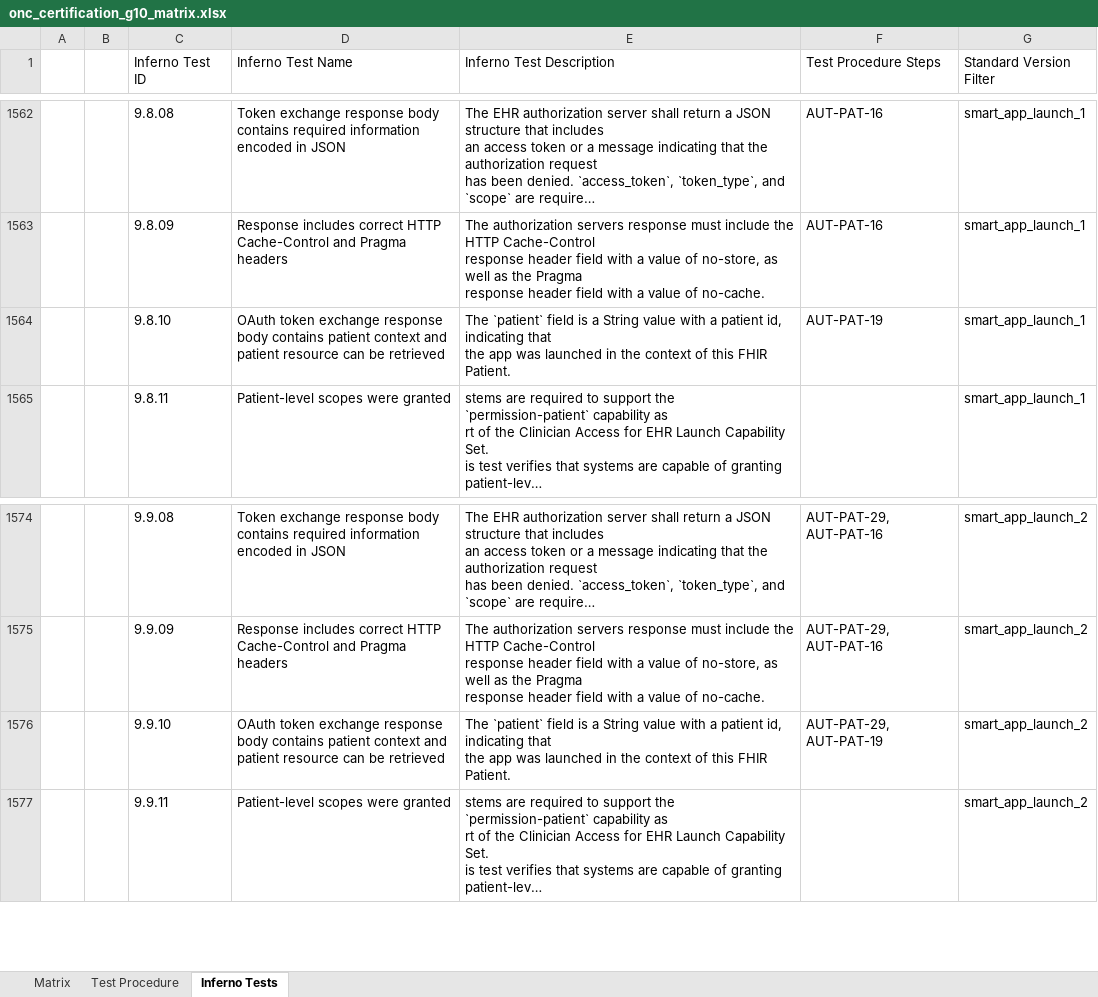
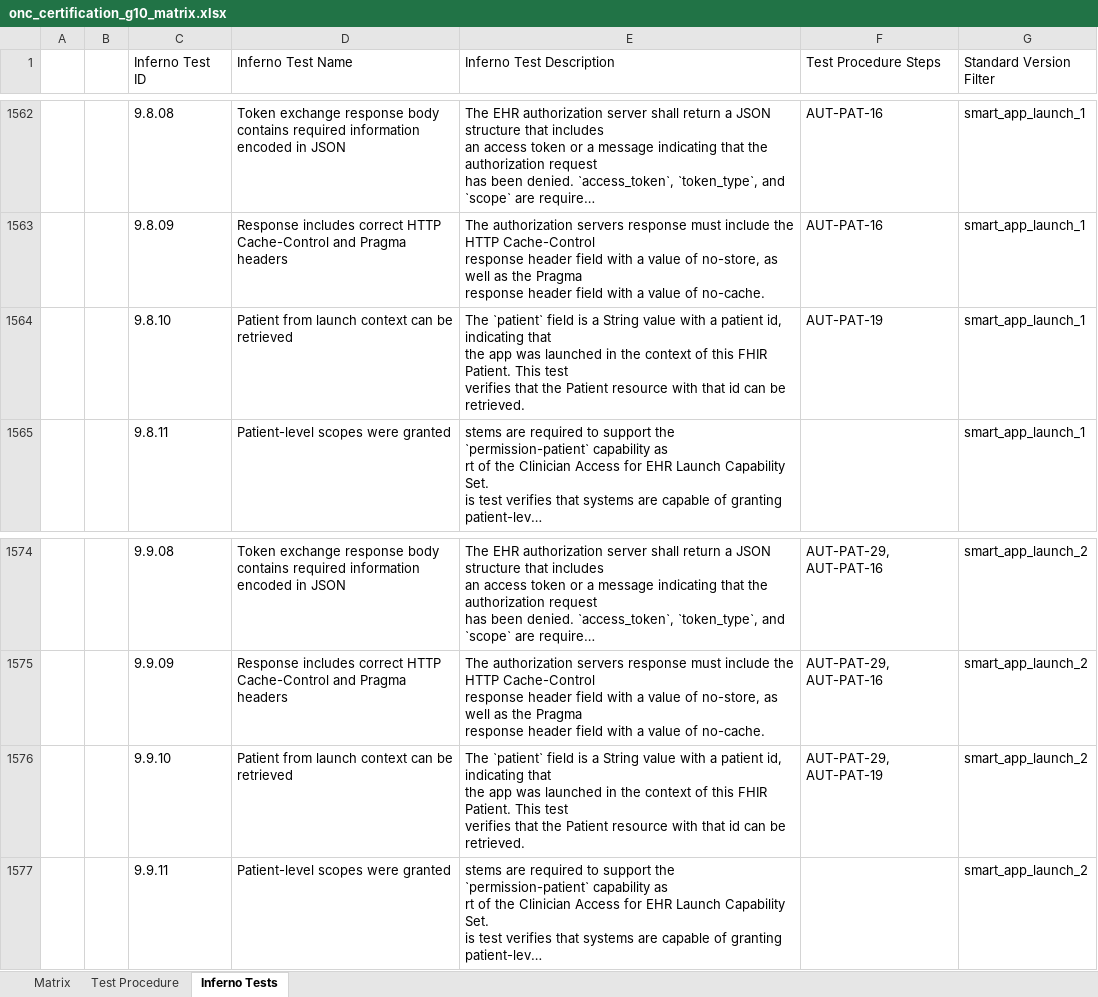
Before and after one commit to onc-healthit/onc-certification-g10-test-kit, an Excel workbook: onc_certification_g10_matrix.xlsx, sheet Inferno Tests, drawn as a sheet; only a part is shown, gaps mark what is left out; long unchanged cells end in …; values as stored, in another font and other column widths than the file's, no borders; ↵ is a line break in a cell; the diff covers the shown part only; the diff names each change by its address in the sheet, - before the commit and + after, or states it on an @@ line.

```diff
--- a/onc_certification_g10_matrix.xlsx (sheet Inferno Tests)
+++ b/onc_certification_g10_matrix.xlsx (sheet Inferno Tests)
-D1564 (Inferno Test Name): OAuth token exchange response body contains patient context and patient resource can be…
+D1564 (Inferno Test Name): Patient from launch context can be…
-E1564 (Inferno Test Description): …FHIR Patient.
+E1564 (Inferno Test Description): …FHIR Patient. This test ↵ verifies that the Patient resource with that id can be retrieved.
-D1576 (Inferno Test Name): OAuth token exchange response body contains patient context and patient resource can be…
+D1576 (Inferno Test Name): Patient from launch context can be…
-E1576 (Inferno Test Description): …FHIR Patient.
+E1576 (Inferno Test Description): …FHIR Patient. This test ↵ verifies that the Patient resource with that id can be retrieved.
```
Also changed, not shown: 20 edited cells elsewhere in this sheet, sheet Matrix.
